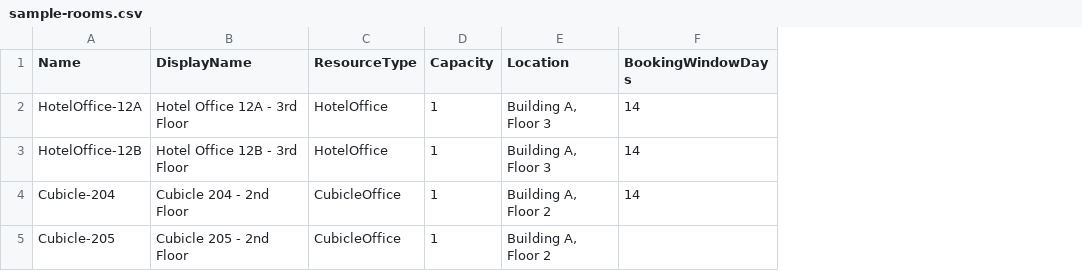
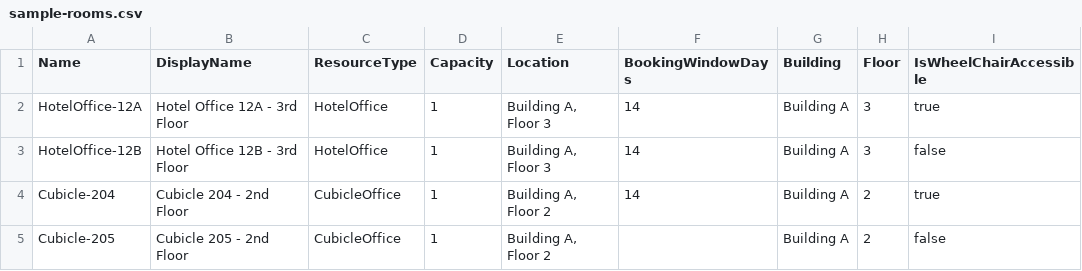
Before and after one commit to cveeveryday/msbookings, a CSV file: docs/sample-rooms.csv, drawn as a sheet; the diff names each change by its address in the sheet, - before the commit and + after, or states it on an @@ line.

```diff
--- a/docs/sample-rooms.csv
+++ b/docs/sample-rooms.csv
+column G (Building), rows 2-5: all Building A
+column H (Floor), rows 2-5: 3 | 3 | 2 | 2
+column I (IsWheelChairAccessible), rows 2-5: true | false | true | false
```
Also changed, not shown: 2 other files.
